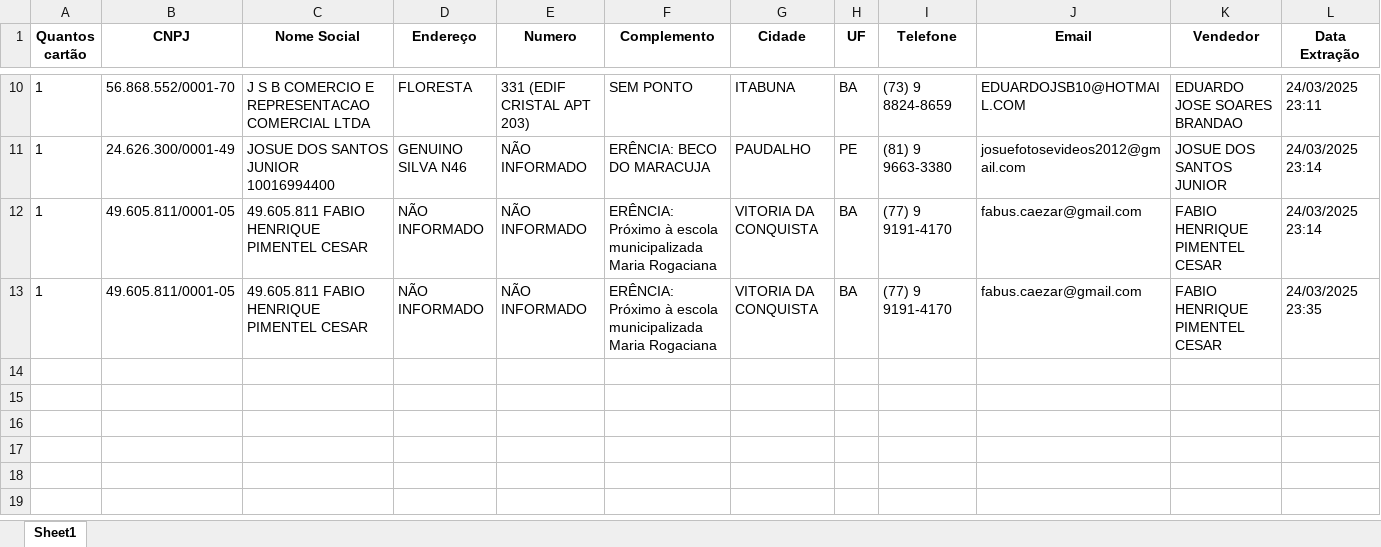
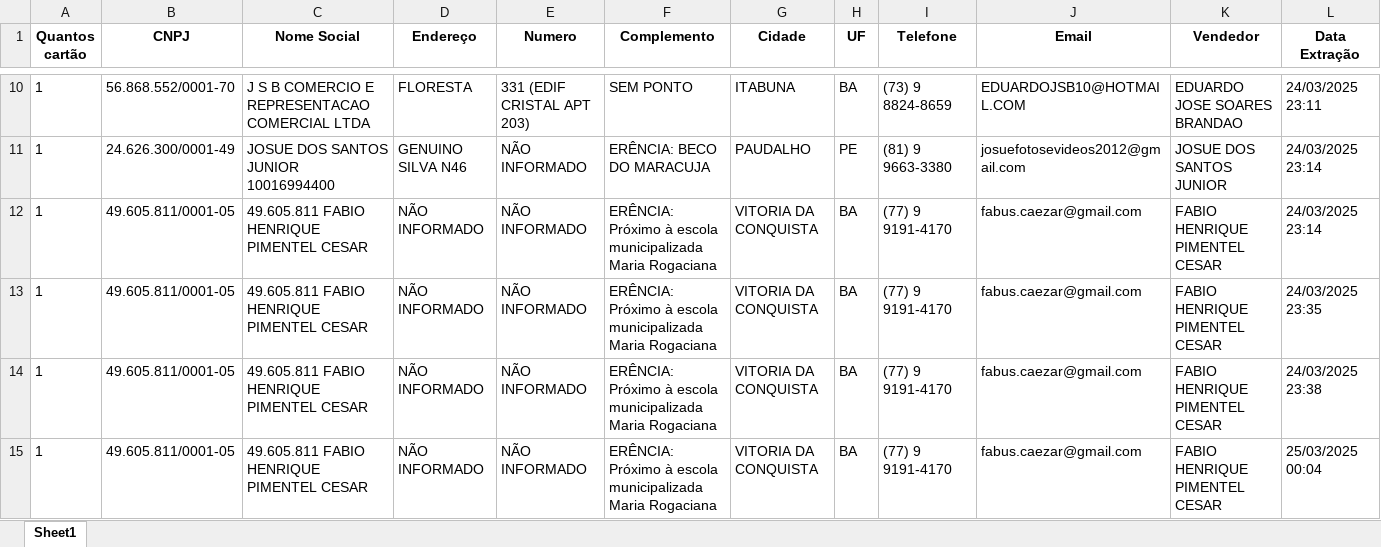
Before and after one commit to YaleProgram/automacaoPythonAvanttiChips, an Excel workbook: dados_extraidos.xlsx, sheet Sheet1, drawn as a sheet; only a part is shown, gaps mark what is left out; values as stored, in another font and other column widths than the file's, no borders; the diff names each change by its address in the sheet, - before the commit and + after, or states it on an @@ line.

```diff
--- a/dados_extraidos.xlsx (sheet Sheet1)
+++ b/dados_extraidos.xlsx (sheet Sheet1)
+row 14: 1 | 49.605.811/0001-05 | 49.605.811 FABIO HENRIQUE PIMENTEL CESAR | NÃO INFORMADO | NÃO INFORMADO | ERÊNCIA: Próximo à escola municipalizada Maria Rogaciana | VITORIA DA CONQUISTA | BA | (77) 9 9191-4170 | fabus.caezar@gmail.com | FABIO HENRIQUE PIMENTEL CESAR | 24/03/2025 23:38
+row 15: 1 | 49.605.811/0001-05 | 49.605.811 FABIO HENRIQUE PIMENTEL CESAR | NÃO INFORMADO | NÃO INFORMADO | ERÊNCIA: Próximo à escola municipalizada Maria Rogaciana | VITORIA DA CONQUISTA | BA | (77) 9 9191-4170 | fabus.caezar@gmail.com | FABIO HENRIQUE PIMENTEL CESAR | 25/03/2025 00:04
```
Also changed, not shown: 3 other files.
